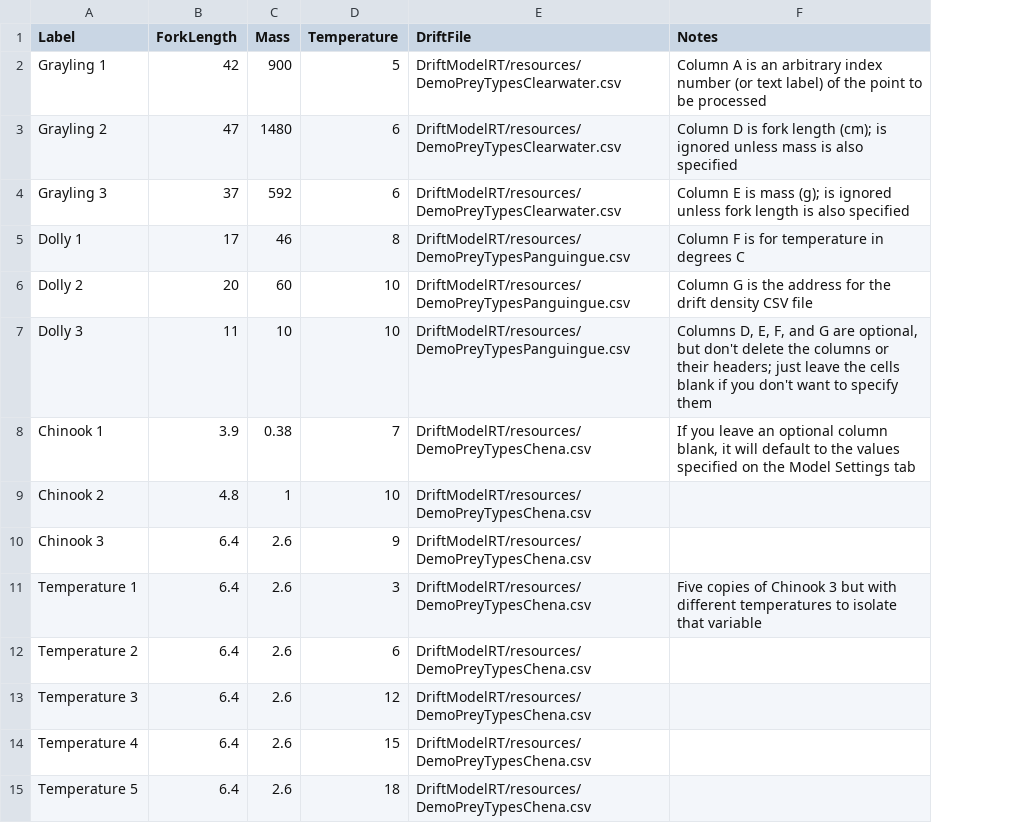
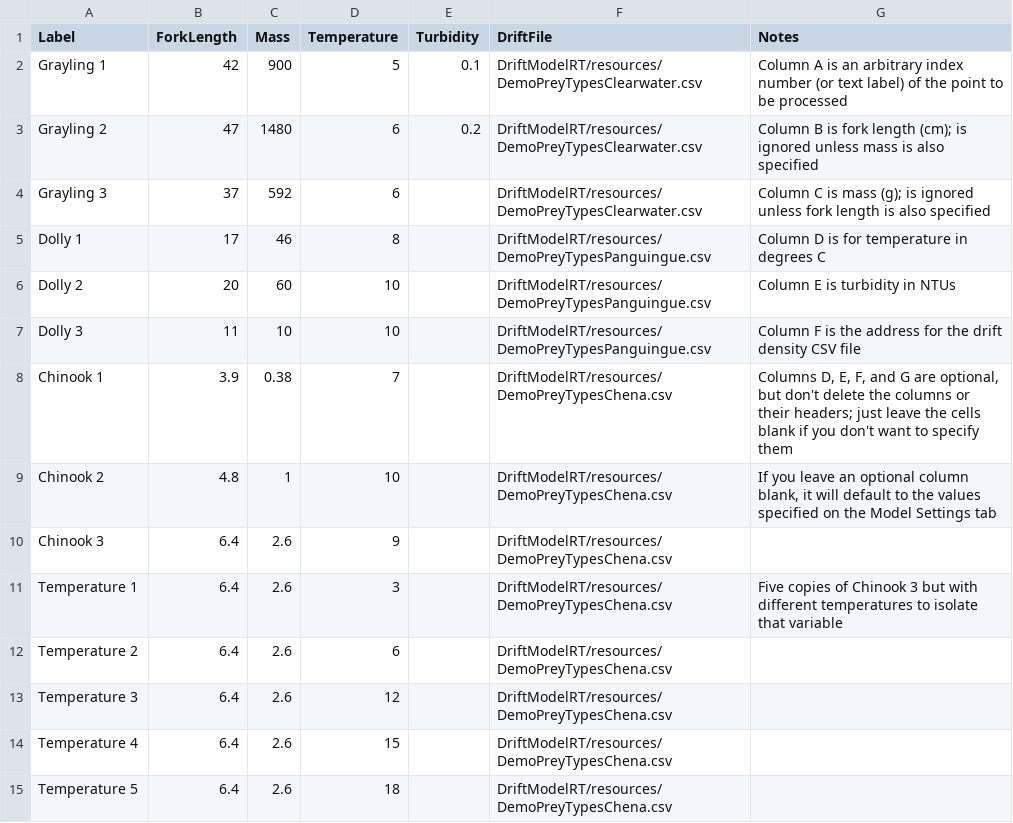
Before and after one commit to JasonNeuswanger/BioenergeticHSC, a CSV file: DriftModelRT/resources/DemoBatchListMethod2.csv, drawn as a sheet; addresses are those after the commit; the diff names each change by its address in the sheet, - before the commit and + after, or states it on an @@ line.

Commit message:
Updated both types of batch processes to include fields for turbidity. This change is not backward-compatible with older batch specification files.

```diff
--- a/DriftModelRT/resources/DemoBatchListMethod2.csv
+++ b/DriftModelRT/resources/DemoBatchListMethod2.csv
+column E (Turbidity), rows 2-3: 0.1 | 0.2
-G3 (Notes): Column D is fork…
+G3 (Notes): Column B is fork…
-G4 (Notes): Column E is mass…
+G4 (Notes): Column C is mass…
-G5 (Notes): Column F is for temperature in degrees C
+G5 (Notes): Column D is for temperature in degrees C
-G6 (Notes): Column G is the address for the drift density CSV file
+G6 (Notes): Column E is turbidity in NTUs
-G7 (Notes): Columns D, E, F, and G are optional, but don't delete the columns or their headers; just leave the cells blank if you don't want to specify them
+G7 (Notes): Column F is the address for the drift density CSV file
-G8 (Notes): If you leave an optional column blank, it will default to the values specified on the Model Settings tab
+G8 (Notes): Columns D, E, F, and G are optional, but don't delete the columns or their headers; just leave the cells blank if you don't want to specify them
-G9 (Notes): (empty)
+G9 (Notes): If you leave an optional column blank, it will default to the values specified on the Model Settings tab
```
Also changed, not shown: DriftModelRT/resources/DemoBatchListMethod1.csv, 1 other file.
